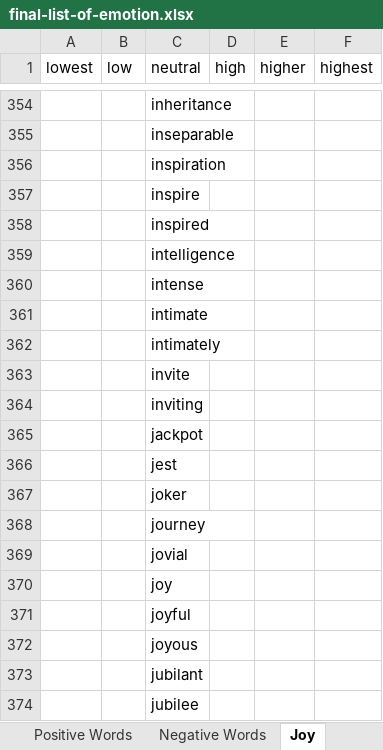
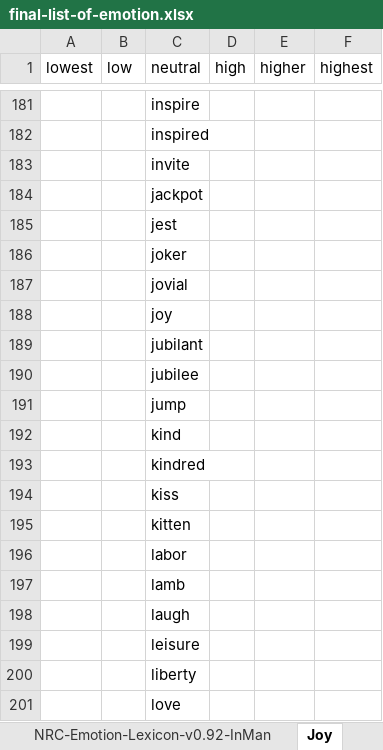
Before and after one commit to adamjohndbenitez/emotector, an Excel workbook: final-list-of-emotion.xlsx, sheet Joy, drawn as a sheet; only a part is shown, gaps mark what is left out; the shorter side is filled out with more unchanged rows; values as stored, in another font and other column widths than the file's, no cell formats; removed rows and columns are numbered as before the commit, all else as after; the diff covers the shown part only; the diff names each change by its address in the sheet, - before the commit and + after, or states it on an @@ line.

Commit message:
Task[13] Box for each emotions and added refine bag-of-words.
   - Update final-list-of-emotions.xlsx.
   - Apply conditions on the boxes.

```diff
--- a/final-list-of-emotion.xlsx (sheet Joy)
+++ b/final-list-of-emotion.xlsx (sheet Joy)
-sheet tab: Positive Words
-sheet tab: Negative Words
-row 354:  |  | inheritance
-row 355:  |  | inseparable
-row 356:  |  | inspiration
-row 359:  |  | intelligence
-row 360:  |  | intense
-row 361:  |  | intimate
-row 362:  |  | intimately
-row 364:  |  | inviting
-row 368:  |  | journey
-row 371:  |  | joyful
-row 372:  |  | joyous
```
Also changed, not shown: 357 removed rows, 1 moved row and 364 edited cells elsewhere in this sheet, sheet NRC-Emotion-Lexicon-v0.92-InMan, sheet Fear, sheet Anger, sheet Sadness, sheet Disgust, other sheet tabs, cell formats, R/emotions-final.xlsx, 6 other files.
